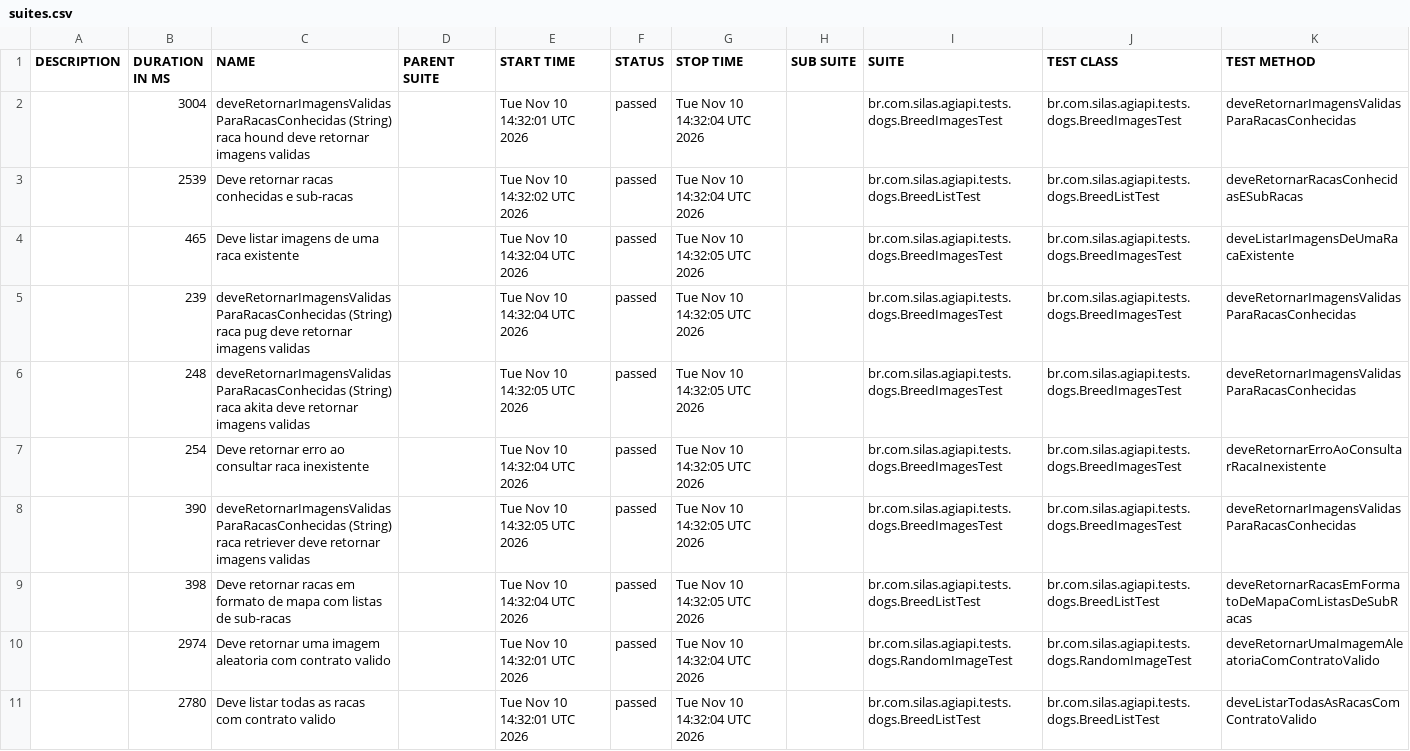
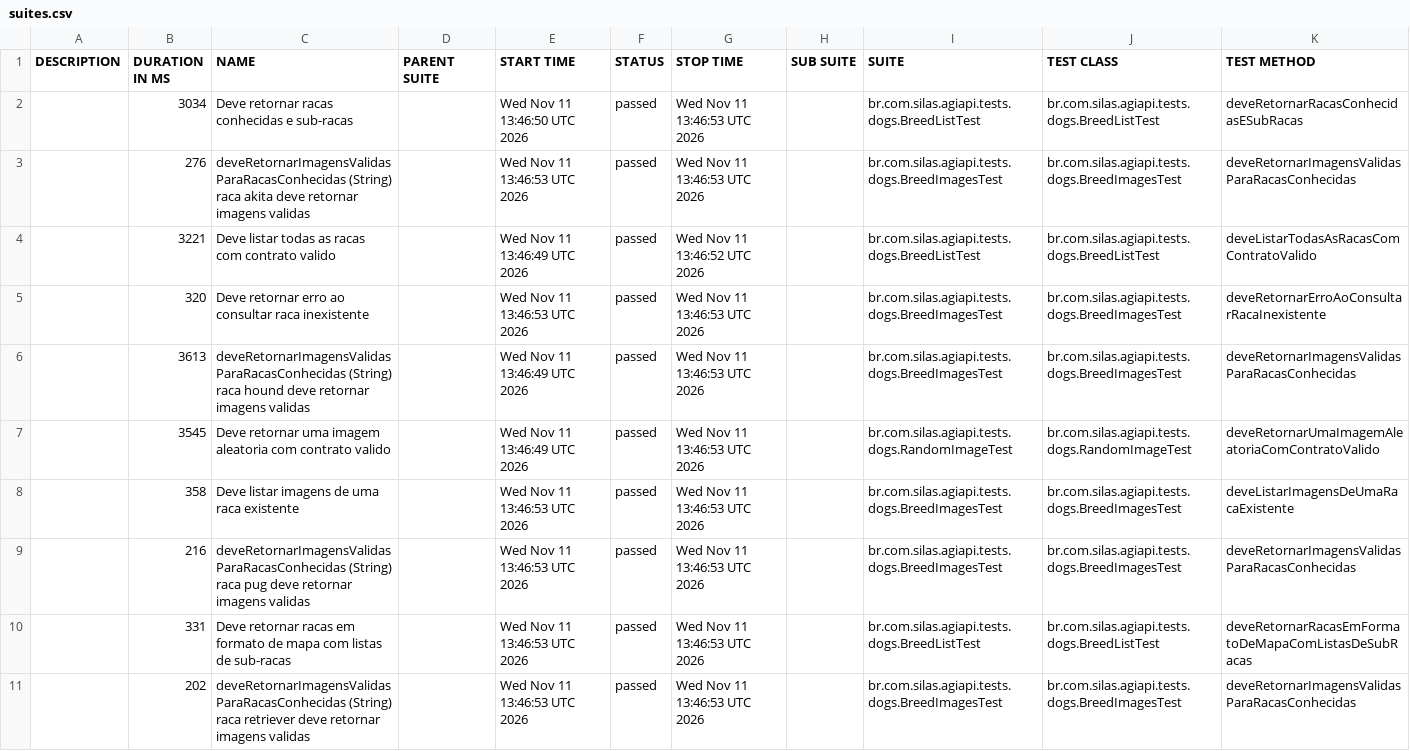
Before and after one commit to silasmarques/agi-api, a CSV file: data/suites.csv, drawn as a sheet; removed rows and columns are numbered as before the commit, all else as after; the diff names each change by its address in the sheet, - before the commit and + after, or states it on an @@ line.

```diff
--- a/data/suites.csv
+++ b/data/suites.csv
-row 2:  | 3004 | deveRetornarImagensValidasParaRacasConhecidas (String) raca hound deve retornar imagens validas |  | Tue Nov 10 14:32:01 UTC 2026 | passed | Tue Nov 10 14:32:04 UTC 2026 |  | br.com.silas.agiapi.tests.dogs.BreedImagesTest | br.com.silas.agiapi.tests.dogs.BreedImagesTest | deveRetornarImagensValidasParaRacasConhecidas
-B2 (DURATION IN MS): 2539
+B2 (DURATION IN MS): 3034
-E2 (START TIME): Tue Nov 10 14:32:02 UTC 2026
+E2 (START TIME): Wed Nov 11 13:46:50 UTC 2026
-G2 (STOP TIME): Tue Nov 10 14:32:04 UTC 2026
+G2 (STOP TIME): Wed Nov 11 13:46:53 UTC 2026
-row 4:  | 465 | Deve listar imagens de uma raca existente |  | Tue Nov 10 14:32:04 UTC 2026 | passed | Tue Nov 10 14:32:05 UTC 2026 |  | br.com.silas.agiapi.tests.dogs.BreedImagesTest | br.com.silas.agiapi.tests.dogs.BreedImagesTest | deveListarImagensDeUmaRacaExistente
-row 5:  | 239 | deveRetornarImagensValidasParaRacasConhecidas (String) raca pug deve retornar imagens validas |  | Tue Nov 10 14:32:04 UTC 2026 | passed | Tue Nov 10 14:32:05 UTC 2026 |  | br.com.silas.agiapi.tests.dogs.BreedImagesTest | br.com.silas.agiapi.tests.dogs.BreedImagesTest | deveRetornarImagensValidasParaRacasConhecidas
-B3 (DURATION IN MS): 248
+B3 (DURATION IN MS): 276
-E3 (START TIME): Tue Nov 10 14:32:05 UTC 2026
+E3 (START TIME): Wed Nov 11 13:46:53 UTC 2026
-G3 (STOP TIME): Tue Nov 10 14:32:05 UTC 2026
+G3 (STOP TIME): Wed Nov 11 13:46:53 UTC 2026
+row 4:  | 3221 | Deve listar todas as racas com contrato valido |  | Wed Nov 11 13:46:49 UTC 2026 | passed | Wed Nov 11 13:46:52 UTC 2026 |  | br.com.silas.agiapi.tests.dogs.BreedListTest | br.com.silas.agiapi.tests.dogs.BreedListTest | deveListarTodasAsRacasComContratoValido
-B5 (DURATION IN MS): 254
+B5 (DURATION IN MS): 320
-E5 (START TIME): Tue Nov 10 14:32:04 UTC 2026
+E5 (START TIME): Wed Nov 11 13:46:53 UTC 2026
-G5:G6 (STOP TIME): Tue Nov 10 14:32:05 UTC 2026
+G5:G6 (STOP TIME): Wed Nov 11 13:46:53 UTC 2026
-B6 (DURATION IN MS): 390
+B6 (DURATION IN MS): 3613
-C6 (NAME): …(String) raca retriever deve retornar…
+C6 (NAME): …(String) raca hound deve retornar…
-E6 (START TIME): Tue Nov 10 14:32:05 UTC 2026
+E6 (START TIME): Wed Nov 11 13:46:49 UTC 2026
-row 9:  | 398 | Deve retornar racas em formato de mapa com listas de sub-racas |  | Tue Nov 10 14:32:04 UTC 2026 | passed | Tue Nov 10 14:32:05 UTC 2026 |  | br.com.silas.agiapi.tests.dogs.BreedListTest | br.com.silas.agiapi.tests.dogs.BreedListTest | deveRetornarRacasEmFormatoDeMapaComListasDeSubRacas
-B7 (DURATION IN MS): 2974
+B7 (DURATION IN MS): 3545
-E7 (START TIME): Tue Nov 10 14:32:01 UTC 2026
+E7 (START TIME): Wed Nov 11 13:46:49 UTC 2026
-G7 (STOP TIME): Tue Nov 10 14:32:04 UTC 2026
+G7 (STOP TIME): Wed Nov 11 13:46:53 UTC 2026
+row 8:  | 358 | Deve listar imagens de uma raca existente |  | Wed Nov 11 13:46:53 UTC 2026 | passed | Wed Nov 11 13:46:53 UTC 2026 |  | br.com.silas.agiapi.tests.dogs.BreedImagesTest | br.com.silas.agiapi.tests.dogs.BreedImagesTest | deveListarImagensDeUmaRacaExistente
+row 9:  | 216 | deveRetornarImagensValidasParaRacasConhecidas (String) raca pug deve retornar imagens validas |  | Wed Nov 11 13:46:53 UTC 2026 | passed | Wed Nov 11 13:46:53 UTC 2026 |  | br.com.silas.agiapi.tests.dogs.BreedImagesTest | br.com.silas.agiapi.tests.dogs.BreedImagesTest | deveRetornarImagensValidasParaRacasConhecidas
-B10 (DURATION IN MS): 2780
+B10 (DURATION IN MS): 331
-C10 (NAME): Deve listar todas as racas com contrato valido
+C10 (NAME): Deve retornar racas em formato de mapa com listas de sub-racas
-E10 (START TIME): Tue Nov 10 14:32:01 UTC 2026
+E10 (START TIME): Wed Nov 11 13:46:53 UTC 2026
-G10 (STOP TIME): Tue Nov 10 14:32:04 UTC 2026
+G10 (STOP TIME): Wed Nov 11 13:46:53 UTC 2026
-K10 (TEST METHOD): deveListarTodasAsRacasComContratoValido
+K10 (TEST METHOD): deveRetornarRacasEmFormatoDeMapaComListasDeSubRacas
+row 11:  | 202 | deveRetornarImagensValidasParaRacasConhecidas (String) raca retriever deve retornar imagens validas |  | Wed Nov 11 13:46:53 UTC 2026 | passed | Wed Nov 11 13:46:53 UTC 2026 |  | br.com.silas.agiapi.tests.dogs.BreedImagesTest | br.com.silas.agiapi.tests.dogs.BreedImagesTest | deveRetornarImagensValidasParaRacasConhecidas
```
Also changed, not shown: 55 other files.
